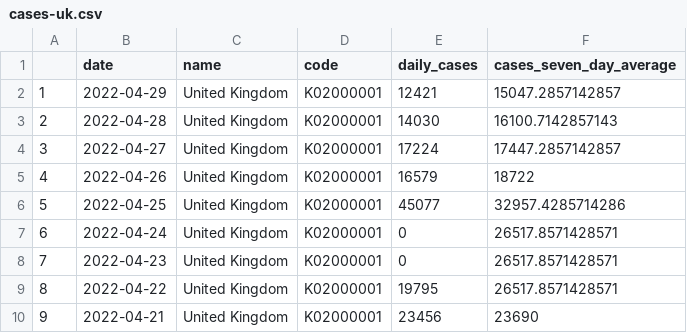
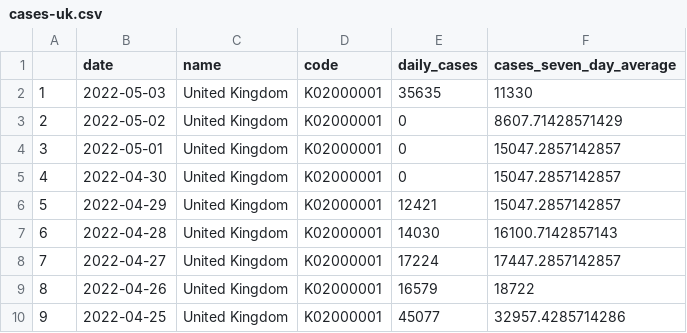
Before and after one commit to GWilloughby99/covid-automation, a CSV file: raw-data/cases-uk.csv, drawn as a sheet; only a part is shown; the shorter side is filled out with more unchanged rows; addresses are those after the commit; the diff names each change by its address in the sheet, - before the commit and + after, or states it on an @@ line.

```diff
--- a/raw-data/cases-uk.csv
+++ b/raw-data/cases-uk.csv
+row 2: 1 | 2022-05-03 | United Kingdom | K02000001 | 35635 | 11330
+row 3: 2 | 2022-05-02 | United Kingdom | K02000001 | 0 | 8607.71428571429
+row 4: 3 | 2022-05-01 | United Kingdom | K02000001 | 0 | 15047.2857142857
+row 5: 4 | 2022-04-30 | United Kingdom | K02000001 | 0 | 15047.2857142857
@@ column A renumbered from row 6 down @@
```
Also changed, not shown: raw-data/cases_by_age.csv, raw-data/deaths_nations.csv, 13 other files.
